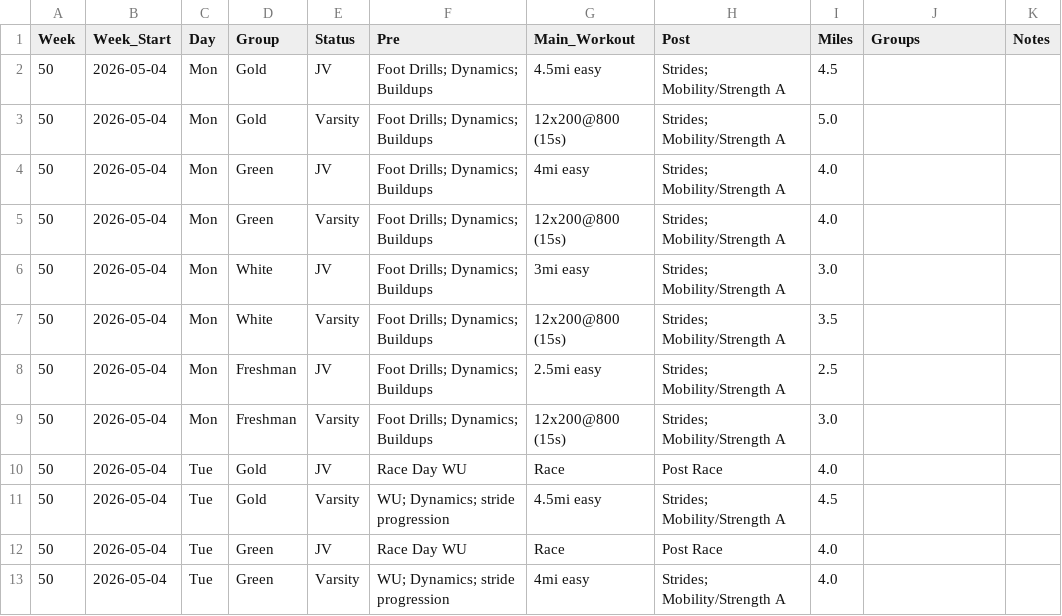
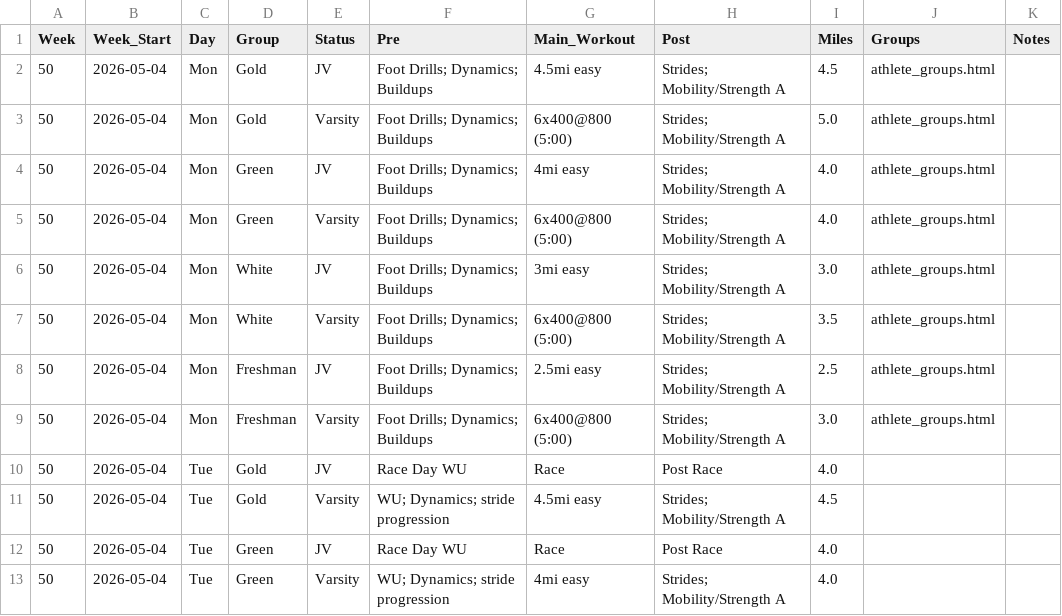
Before and after one commit to krisruns/stx-xc-training, a CSV file: weekly_schedules/week50.csv, drawn as a sheet; only a part is shown.

Commit message:
Week 50 update

```diff
--- a/weekly_schedules/week50.csv
+++ b/weekly_schedules/week50.csv
@@ -1,10 +1,10 @@
 Week,Week_Start,Day,Group,Status,Pre,Main_Workout,Post,Miles,Groups,Notes
-50,2026-05-04,Mon,Gold,JV,Foot Drills; Dynamics; Buildups,4.5mi easy,Strides; Mobility/Strength A,4.5,,
-50,2026-05-04,Mon,Gold,Varsity,Foot Drills; Dynamics; Buildups,12x200@800 (15s),Strides; Mobility/Strength A,5.0,,
-50,2026-05-04,Mon,Green,JV,Foot Drills; Dynamics; Buildups,4mi easy,Strides; Mobility/Strength A,4.0,,
-50,2026-05-04,Mon,Green,Varsity,Foot Drills; Dynamics; Buildups,12x200@800 (15s),Strides; Mobility/Strength A,4.0,,
-50,2026-05-04,Mon,White,JV,Foot Drills; Dynamics; Buildups,3mi easy,Strides; Mobility/Strength A,3.0,,
-50,2026-05-04,Mon,White,Varsity,Foot Drills; Dynamics; Buildups,12x200@800 (15s),Strides; Mobility/Strength A,3.5,,
-50,2026-05-04,Mon,Freshman,JV,Foot Drills; Dynamics; Buildups,2.5mi easy,Strides; Mobility/Strength A,2.5,,
-50,2026-05-04,Mon,Freshman,Varsity,Foot Drills; Dynamics; Buildups,12x200@800 (15s),Strides; Mobility/Strength A,3.0,,
+50,2026-05-04,Mon,Gold,JV,Foot Drills; Dynamics; Buildups,4.5mi easy,Strides; Mobility/Strength A,4.5,athlete_groups.html,
+50,2026-05-04,Mon,Gold,Varsity,Foot Drills; Dynamics; Buildups,6x400@800 (5:00),Strides; Mobility/Strength A,5.0,athlete_groups.html,
+50,2026-05-04,Mon,Green,JV,Foot Drills; Dynamics; Buildups,4mi easy,Strides; Mobility/Strength A,4.0,athlete_groups.html,
+50,2026-05-04,Mon,Green,Varsity,Foot Drills; Dynamics; Buildups,6x400@800 (5:00),Strides; Mobility/Strength A,4.0,athlete_groups.html,
+50,2026-05-04,Mon,White,JV,Foot Drills; Dynamics; Buildups,3mi easy,Strides; Mobility/Strength A,3.0,athlete_groups.html,
+50,2026-05-04,Mon,White,Varsity,Foot Drills; Dynamics; Buildups,6x400@800 (5:00),Strides; Mobility/Strength A,3.5,athlete_groups.html,
+50,2026-05-04,Mon,Freshman,JV,Foot Drills; Dynamics; Buildups,2.5mi easy,Strides; Mobility/Strength A,2.5,athlete_groups.html,
+50,2026-05-04,Mon,Freshman,Varsity,Foot Drills; Dynamics; Buildups,6x400@800 (5:00),Strides; Mobility/Strength A,3.0,athlete_groups.html,
 50,2026-05-04,Tue,Gold,JV,Race Day WU,Race,Post Race,4.0,,
```
Also changed, not shown: Athlete_Groups - Data.csv, Training Master - Training_Overview.csv, 18 other files.
